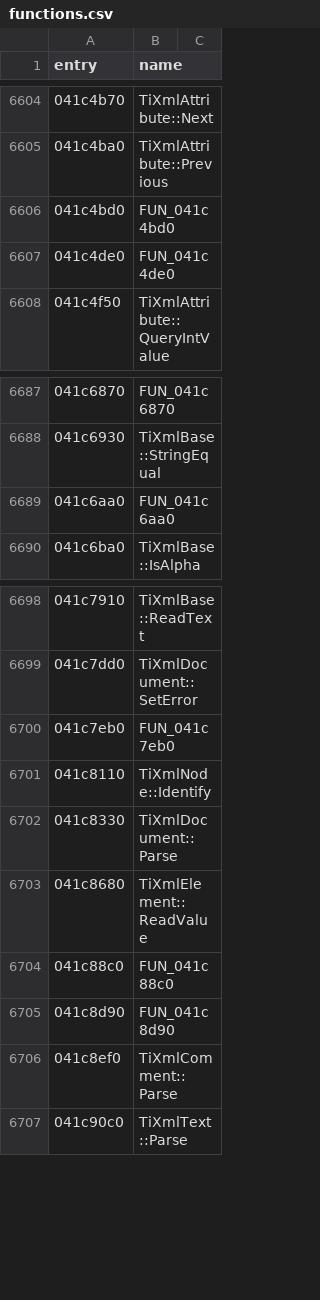
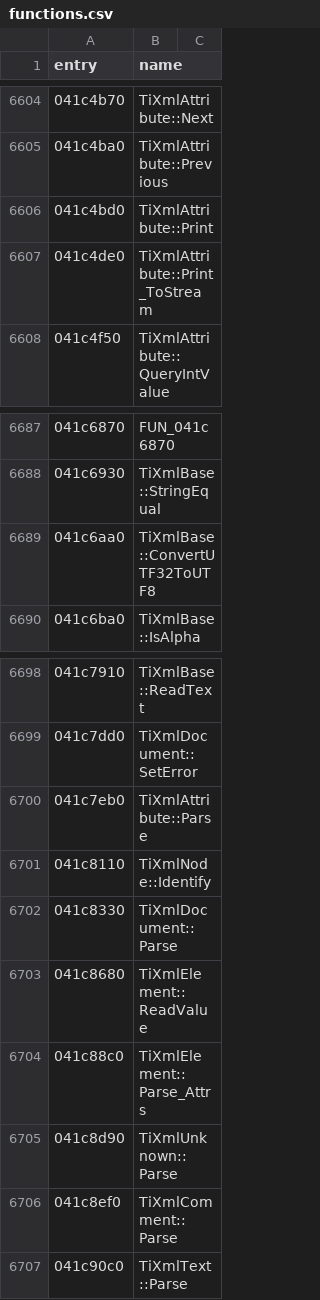
Before and after one commit to thegliffy/OpenRow2, a CSV file: seeds/functions.csv, drawn as a sheet; only a part is shown, gaps mark what is left out.

Commit message:
Wave 139: TiXml Attribute Print/Parse + UTF8; scoreboard 3,258.

```diff
--- a/seeds/functions.csv
+++ b/seeds/functions.csv
@@ -6605,4 +6605,4 @@ entry,name
 041c4ba0,TiXmlAttribute::Previous
-041c4bd0,FUN_041c4bd0
-041c4de0,FUN_041c4de0
+041c4bd0,TiXmlAttribute::Print
+041c4de0,TiXmlAttribute::Print_ToStream
 041c4f50,TiXmlAttribute::QueryIntValue
@@ -6688,3 +6688,3 @@ entry,name
 041c6930,TiXmlBase::StringEqual
-041c6aa0,FUN_041c6aa0
+041c6aa0,TiXmlBase::ConvertUTF32ToUTF8
 041c6ba0,TiXmlBase::IsAlpha
@@ -6699,3 +6699,3 @@ entry,name
 041c7dd0,TiXmlDocument::SetError
-041c7eb0,FUN_041c7eb0
+041c7eb0,TiXmlAttribute::Parse
 041c8110,TiXmlNode::Identify
@@ -6703,4 +6703,4 @@ entry,name
 041c8680,TiXmlElement::ReadValue
-041c88c0,FUN_041c88c0
-041c8d90,FUN_041c8d90
+041c88c0,TiXmlElement::Parse_Attrs
+041c8d90,TiXmlUnknown::Parse
 041c8ef0,TiXmlComment::Parse
```
Also changed, not shown: 3 other files.
